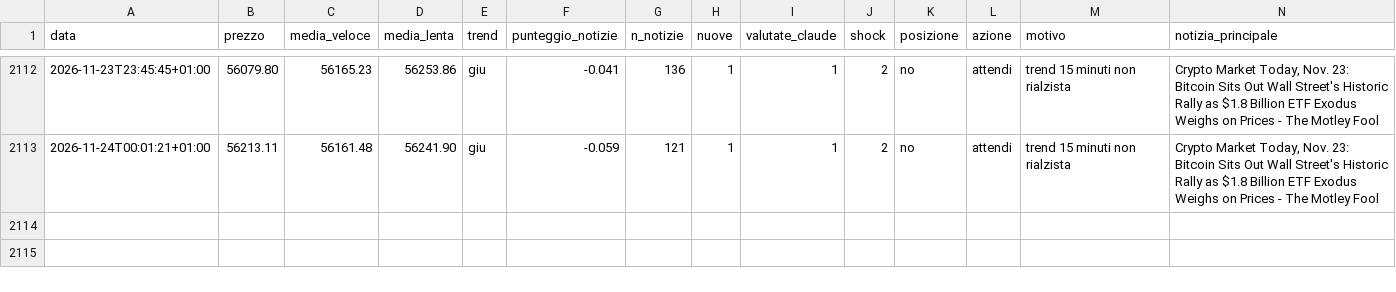
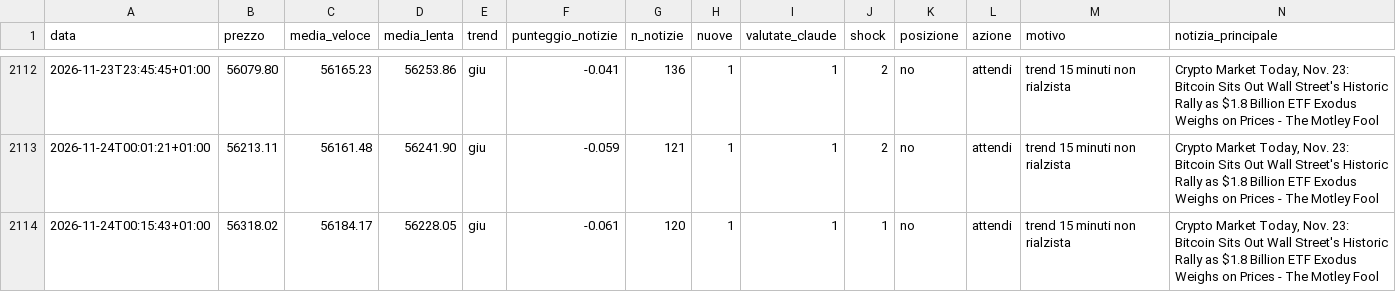
Before and after one commit to Van3d-max/sol-sentinel-, a CSV file: decisioni_btc_veloce.csv, drawn as a sheet; only a part is shown, gaps mark what is left out; rows hold the shown columns only; the diff names each change by its address in the sheet, - before the commit and + after, or states it on an @@ line.

```diff
--- a/decisioni_btc_veloce.csv
+++ b/decisioni_btc_veloce.csv
+row 2114: 2026-11-24T00:15:43+01:00 | 56318.02 | 56184.17 | 56228.05 | giu | -0.061 | 120 | 1 | 1 | 1 | no | attendi | trend 15 minuti non rialzista | Crypto Market Today, Nov. 23: Bitcoin Sits Out Wall Street's Historic Rally as $1.8 Billion ETF Exodus Weighs on Prices - The Motley Fool
```
Also changed, not shown: decisioni_eth_veloce.csv, decisioni_shib_veloce.csv, 10 other files.
